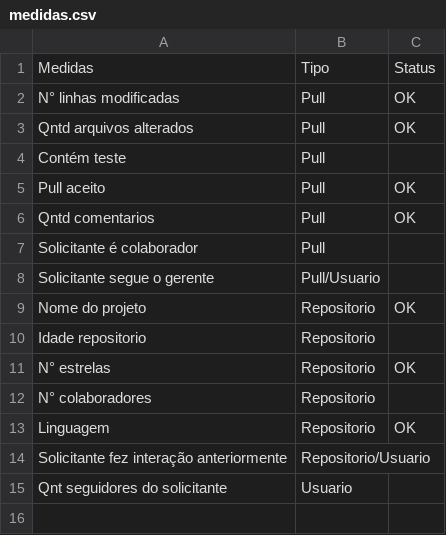
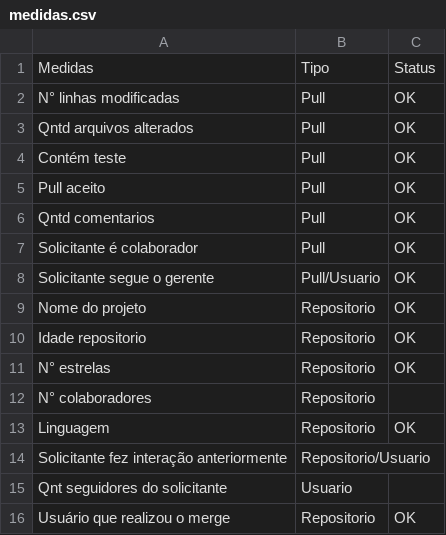
Before and after one commit to sorattorafa/github-repository-mining, a CSV file: src/medidas.csv, drawn as a sheet.

```diff
--- a/src/medidas.csv
+++ b/src/medidas.csv
@@ -3,9 +3,9 @@ N° linhas modificadas,Pull,OK
 Qntd arquivos alterados,Pull,OK
-Contém teste,Pull,
+Contém teste,Pull,OK
 Pull aceito,Pull,OK
 Qntd comentarios,Pull,OK
-Solicitante é colaborador,Pull,
-Solicitante segue o gerente,Pull/Usuario,
+Solicitante é colaborador,Pull,OK
+Solicitante segue o gerente,Pull/Usuario, OK
 Nome do projeto,Repositorio,OK
-Idade repositorio,Repositorio,
+Idade repositorio,Repositorio,OK
 N° estrelas,Repositorio,OK
@@ -15 +15,2 @@ Solicitante fez interação anteriormente,Repositorio/Usuario,
 Qnt seguidores do solicitante,Usuario,
+Usuário que realizou o merge, Repositorio, OK
```
Also changed, not shown: 1 other file.
